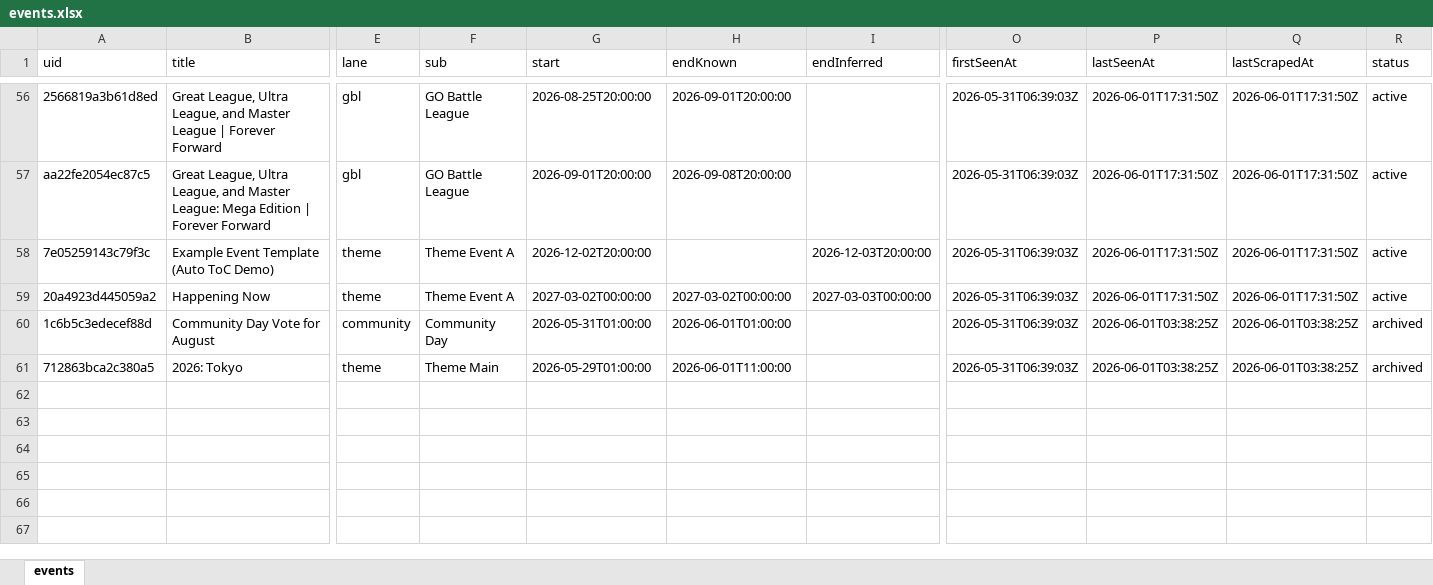
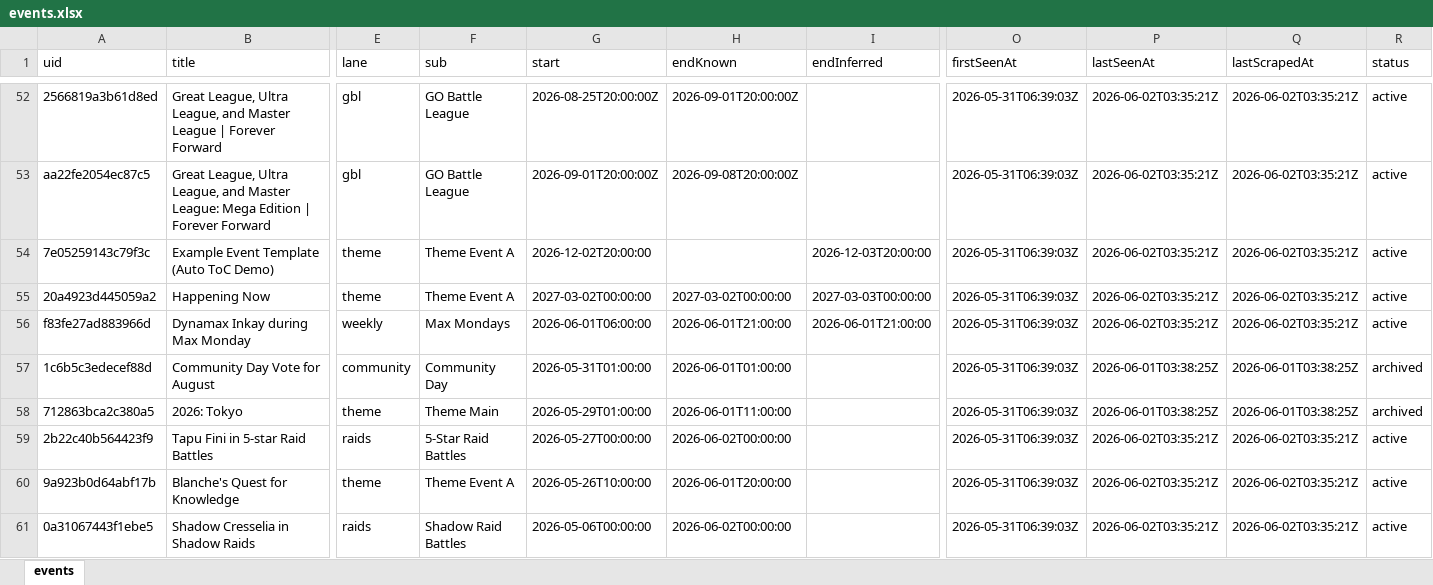
Before and after one commit to Yang-Zhang-717/NeatDuck_Timeline, an Excel workbook: data/events.xlsx, sheet events, drawn as a sheet; only a part is shown, gaps mark what is left out; values as stored, in another font and other column widths than the file's, no borders; addresses are those after the commit; rows hold the shown columns only; the diff covers the shown part only; the diff names each change by its address in the sheet, - before the commit and + after, or states it on an @@ line.

```diff
--- a/data/events.xlsx (sheet events)
+++ b/data/events.xlsx (sheet events)
-G52 (start): 2026-08-25T20:00:00
+G52 (start): 2026-08-25T20:00:00Z
-H52 (endKnown): 2026-09-01T20:00:00
+H52 (endKnown): 2026-09-01T20:00:00Z
-P52:P55 (lastSeenAt): 2026-06-01T17:31:50Z
+P52:P55 (lastSeenAt): 2026-06-02T03:35:21Z
-Q52:Q55 (lastScrapedAt): 2026-06-01T17:31:50Z
+Q52:Q55 (lastScrapedAt): 2026-06-02T03:35:21Z
-G53 (start): 2026-09-01T20:00:00
+G53 (start): 2026-09-01T20:00:00Z
-H53 (endKnown): 2026-09-08T20:00:00
+H53 (endKnown): 2026-09-08T20:00:00Z
+row 56: f83fe27ad883966d | Dynamax Inkay during Max Monday | weekly | Max Mondays | 2026-06-01T06:00:00 | 2026-06-01T21:00:00 | 2026-06-01T21:00:00 | 2026-05-31T06:39:03Z | 2026-06-02T03:35:21Z | 2026-06-02T03:35:21Z | active
+row 59: 2b22c40b564423f9 | Tapu Fini in 5-star Raid Battles | raids | 5-Star Raid Battles | 2026-05-27T00:00:00 | 2026-06-02T00:00:00 |  | 2026-05-31T06:39:03Z | 2026-06-02T03:35:21Z | 2026-06-02T03:35:21Z | active
+row 60: 9a923b0d64abf17b | Blanche's Quest for Knowledge | theme | Theme Event A | 2026-05-26T10:00:00 | 2026-06-01T20:00:00 |  | 2026-05-31T06:39:03Z | 2026-06-02T03:35:21Z | 2026-06-02T03:35:21Z | active
+row 61: 0a31067443f1ebe5 | Shadow Cresselia in Shadow Raids | raids | Shadow Raid Battles | 2026-05-06T00:00:00 | 2026-06-02T00:00:00 |  | 2026-05-31T06:39:03Z | 2026-06-02T03:35:21Z | 2026-06-02T03:35:21Z | active
```
Also changed, not shown: 4 removed rows and 126 edited cells elsewhere in this sheet, 4 other files.
